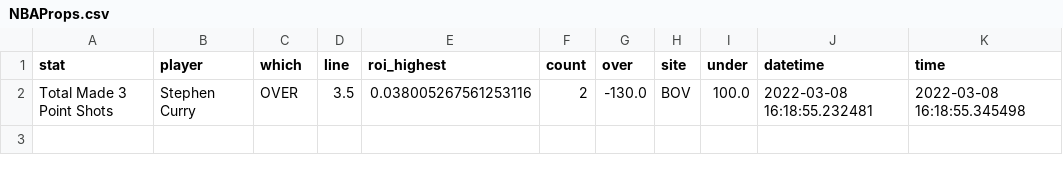
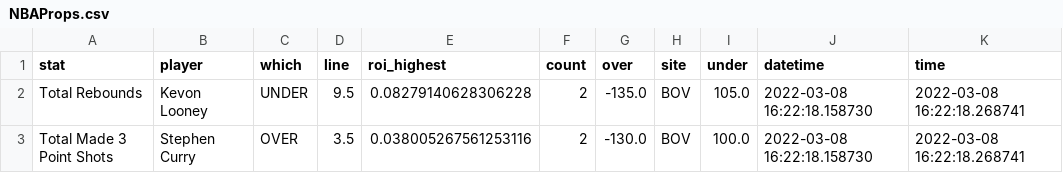
Before and after one commit to BShim92/Public, a CSV file: NBAProps.csv, drawn as a sheet.

```diff
--- a/NBAProps.csv
+++ b/NBAProps.csv
@@ -1,2 +1,3 @@
 stat,player,which,line,roi_highest,count,over,site,under,datetime,time
-Total Made 3 Point Shots,Stephen Curry,OVER,3.5,0.038005267561253116,2,-130.0,BOV,100.0,2022-03-08 16:18:55.232481,2022-03-08 16:18:55.345498
+Total Rebounds,Kevon Looney,UNDER,9.5,0.08279140628306228,2,-135.0,BOV,105.0,2022-03-08 16:22:18.158730,2022-03-08 16:22:18.268741
+Total Made 3 Point Shots,Stephen Curry,OVER,3.5,0.038005267561253116,2,-130.0,BOV,100.0,2022-03-08 16:22:18.158730,2022-03-08 16:22:18.268741
```
Also changed, not shown: NBAPropsHistory.csv, NBAPropsHistory_NoDupe.csv.
